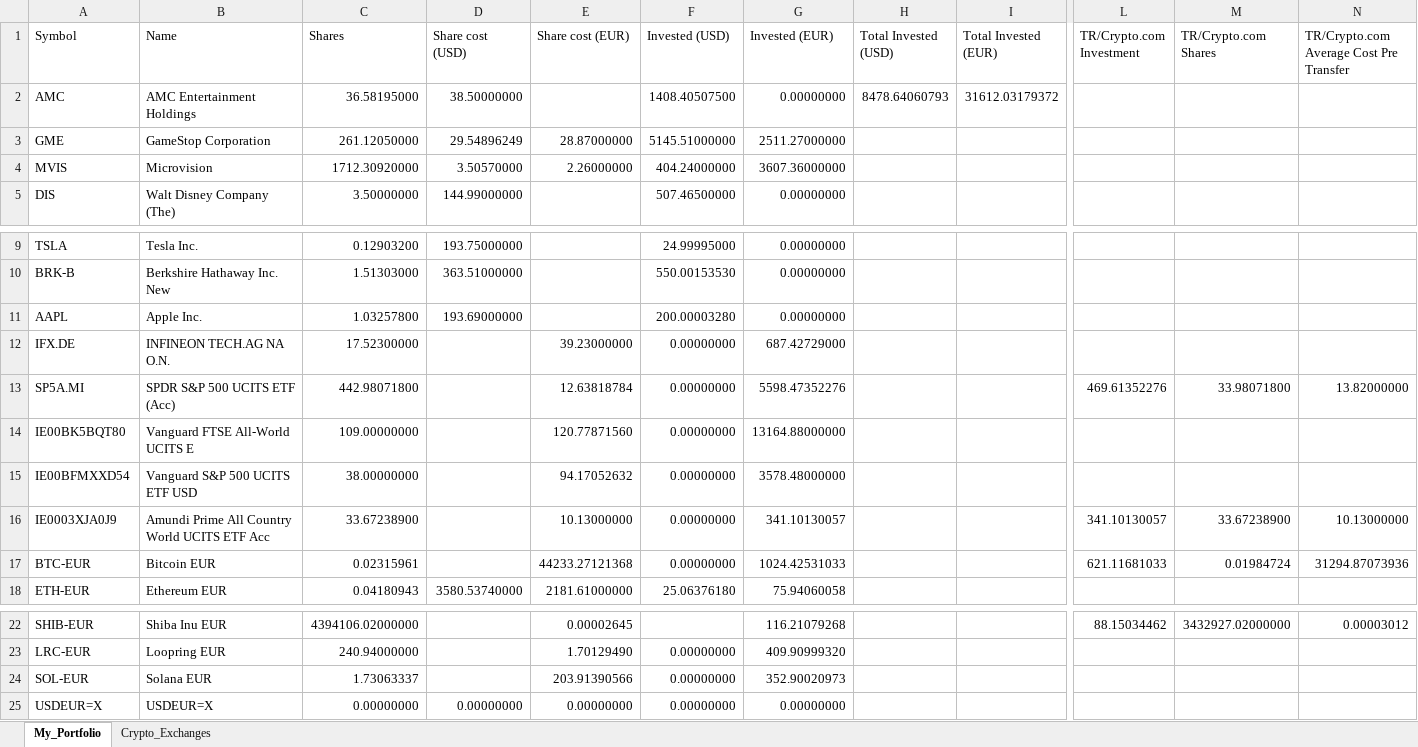
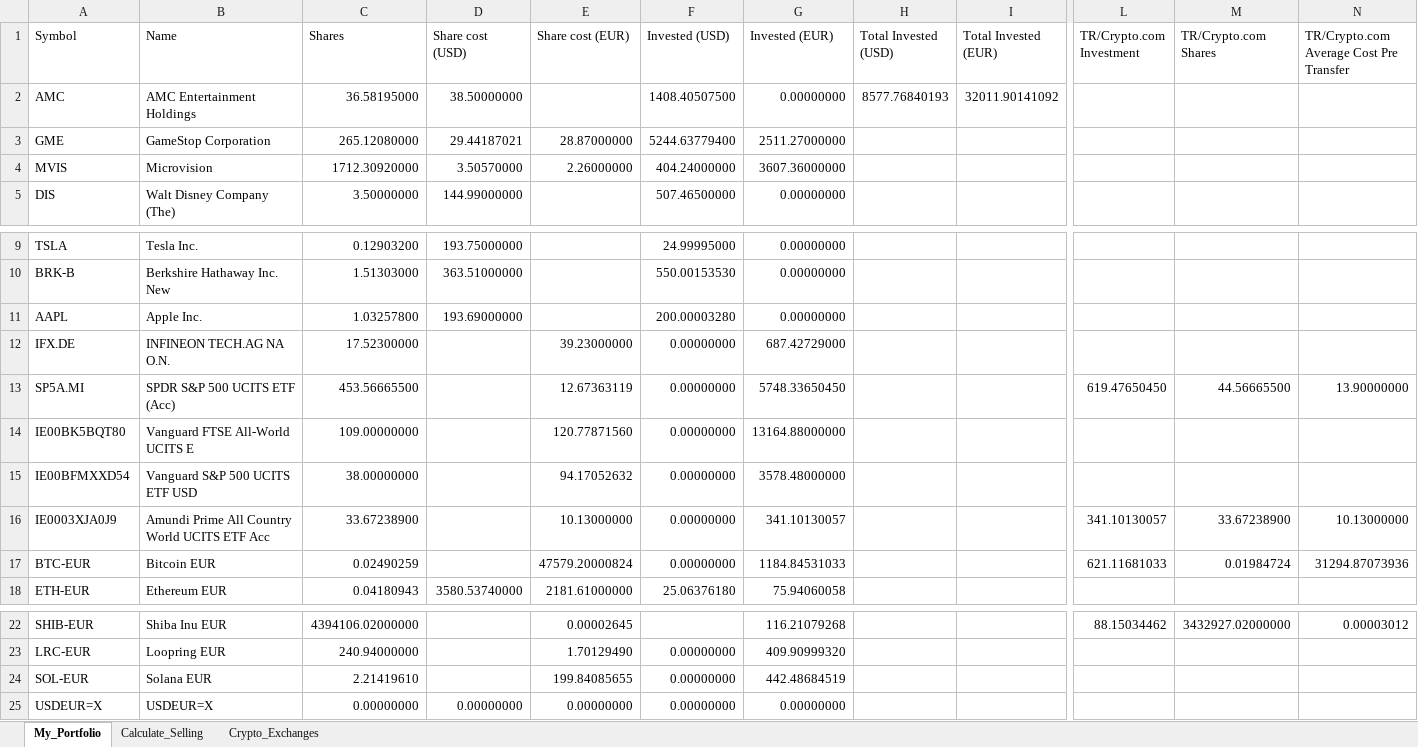
Before and after one commit to giuseppedavidde/Data_for_Analysis, an Excel workbook: My_Portfolio.xlsx, sheet My_Portfolio, drawn as a sheet; only a part is shown, gaps mark what is left out; values as stored, in another font and other column widths than the file's, no borders; the diff names each change by its address in the sheet, - before the commit and + after, or states it on an @@ line.

```diff
--- a/My_Portfolio.xlsx (sheet My_Portfolio)
+++ b/My_Portfolio.xlsx (sheet My_Portfolio)
+sheet tab: Calculate_Selling
-H2 (Total Invested (USD)): 8478.64060793
+H2 (Total Invested (USD)): 8577.76840193
-I2 (Total Invested (EUR)): 31612.03179372
+I2 (Total Invested (EUR)): 32011.90141092
-C3 (Shares): 261.12050000
+C3 (Shares): 265.12080000
-D3 (Share cost (USD)): 29.54896249
+D3 (Share cost (USD)): 29.44187021
-F3 (Invested (USD)): 5145.51000000
+F3 (Invested (USD)): 5244.63779400
-C13 (Shares): 442.98071800
+C13 (Shares): 453.56665500
-E13 (Share cost (EUR)): 12.63818784
+E13 (Share cost (EUR)): 12.67363119
-G13 (Invested (EUR)): 5598.47352276
+G13 (Invested (EUR)): 5748.33650450
-L13 (TR/Crypto.com Investment): 469.61352276
+L13 (TR/Crypto.com Investment): 619.47650450
-M13 (TR/Crypto.com Shares): 33.98071800
+M13 (TR/Crypto.com Shares): 44.56665500
-N13: 13.82000000
+N13: 13.90000000
-C17 (Shares): 0.02315961
+C17 (Shares): 0.02490259
-E17 (Share cost (EUR)): 44233.27121368
+E17 (Share cost (EUR)): 47579.20000824
-G17 (Invested (EUR)): 1024.42531033
+G17 (Invested (EUR)): 1184.84531033
-C24 (Shares): 1.73063337
+C24 (Shares): 2.21419610
-E24 (Share cost (EUR)): 203.91390566
+E24 (Share cost (EUR)): 199.84085655
-G24 (Invested (EUR)): 352.90020973
+G24 (Invested (EUR)): 442.48684519
```
Also changed, not shown: 1 other file.
